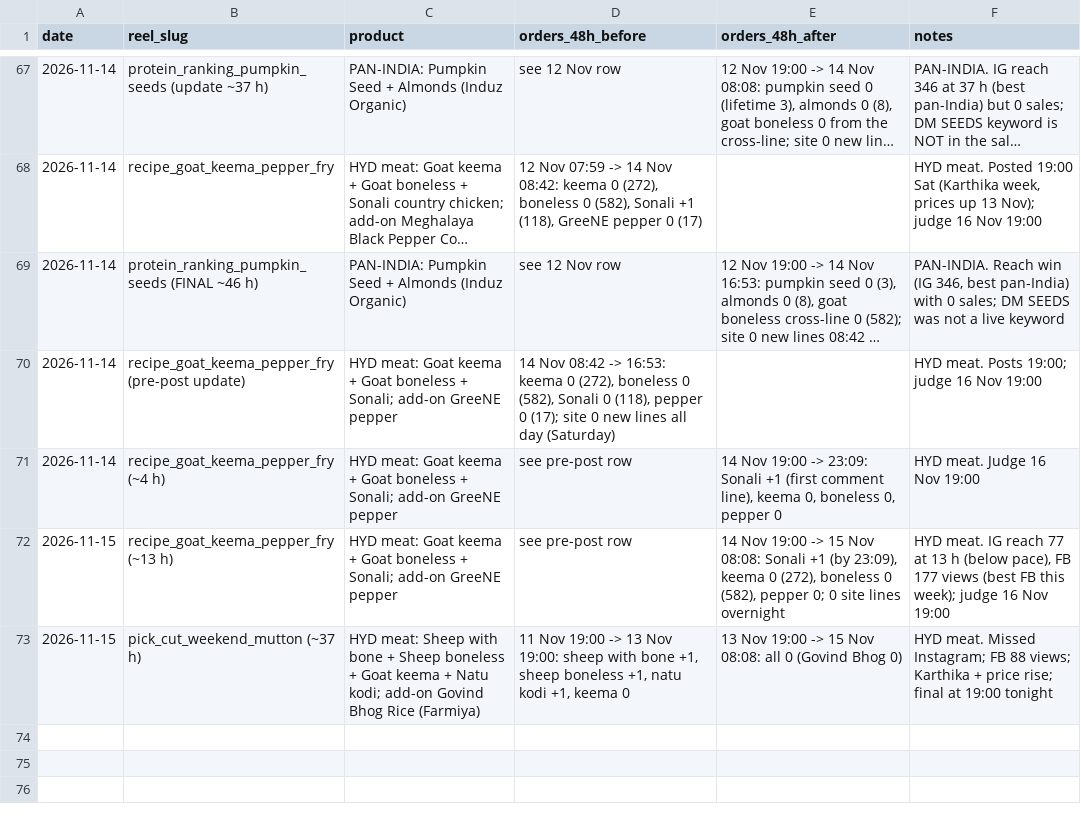
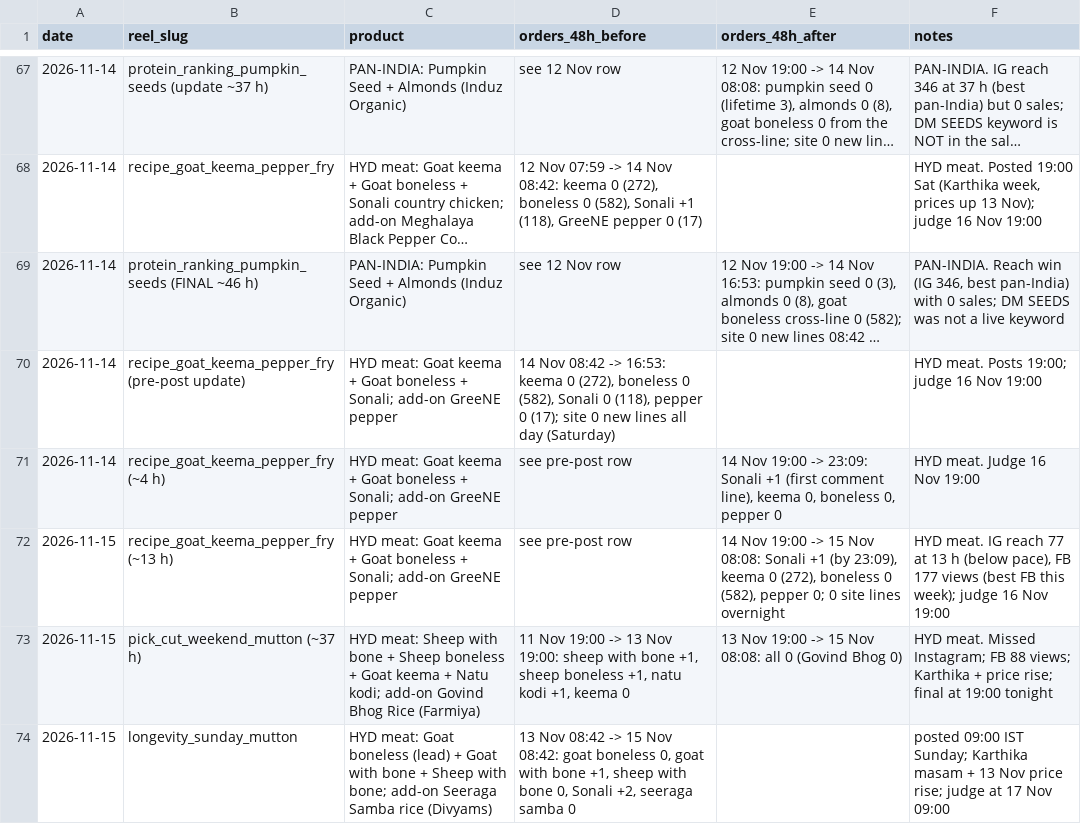
Before and after one commit to gjsgopi-dev/pureorganiczone-reels, a CSV file: insights/reel_sales.csv, drawn as a sheet; only a part is shown, gaps mark what is left out; long unchanged cells end in ….

```diff
--- a/insights/reel_sales.csv
+++ b/insights/reel_sales.csv
@@ -73 +73,2 @@ date,reel_slug,product,orders_48h_before,orders_48h_after,notes
 2026-11-15,pick_cut_weekend_mutton (~37 h),HYD meat: Sheep with bone + Sheep boneless + Goat keema + Natu kodi; add-on Govind Bhog Rice (Farmiya),"11 Nov 19:00 -> 13 Nov 19:00: sheep with bone +1, sheep boneless +1, natu kodi +1, keema 0","13 Nov 19:00 -> 15 Nov 08:08: all 0 (Govind Bhog 0)","HYD meat. Missed Instagram; FB 88 views; Karthika + price rise; final at 19:00 tonight"
+2026-11-15,longevity_sunday_mutton,HYD meat: Goat boneless (lead) + Goat with bone + Sheep with bone; add-on Seeraga Samba rice (Divyams),"13 Nov 08:42 -> 15 Nov 08:42: goat boneless 0, goat with bone +1, sheep with bone 0, Sonali +2, seeraga samba 0",,"posted 09:00 IST Sunday; Karthika masam + 13 Nov price rise; judge at 17 Nov 09:00"
```
Also changed, not shown: log.csv.
